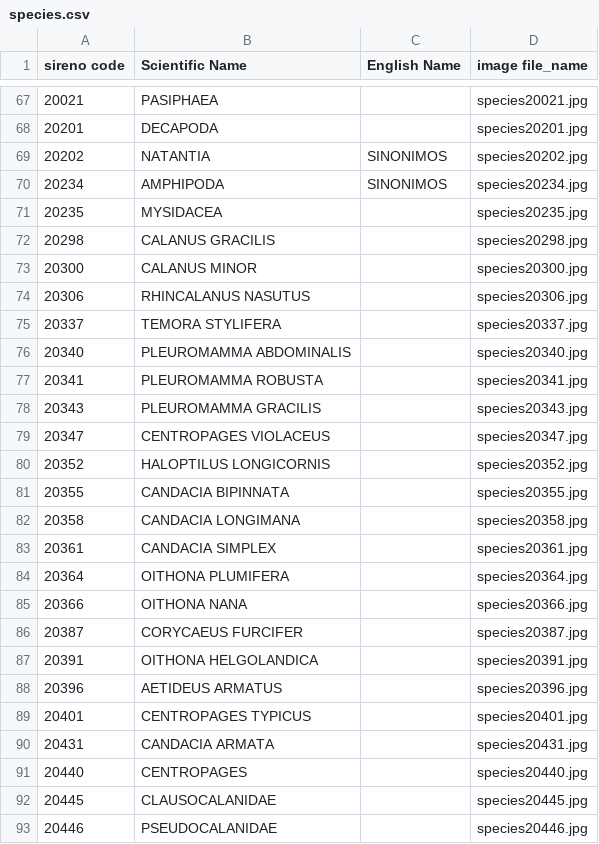
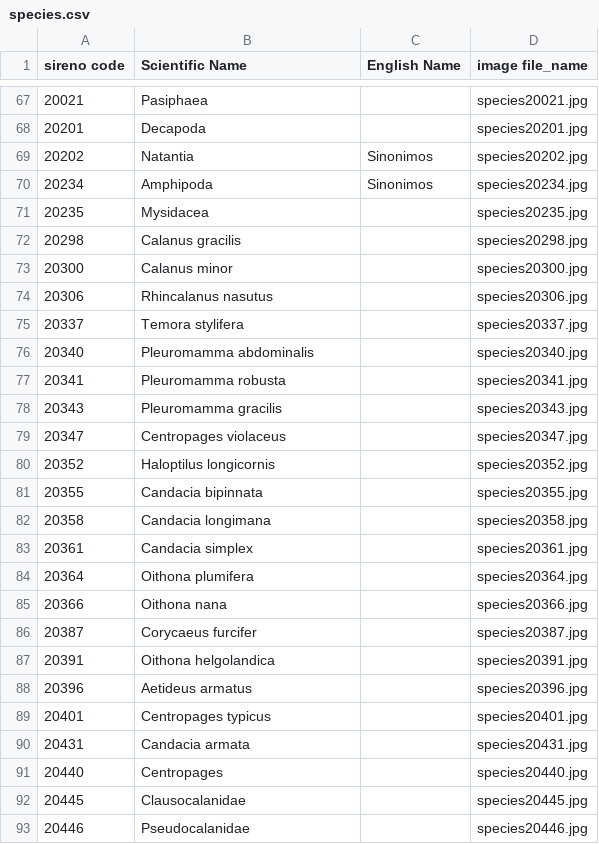
Before and after one commit to HM2468/echogramlib, a CSV file: lib/assets/species.csv, drawn as a sheet; only a part is shown, gaps mark what is left out; the diff covers the shown part only.

```diff
--- a/lib/assets/species.csv
+++ b/lib/assets/species.csv
@@ -67,27 +67,27 @@
-20021,PASIPHAEA,,species20021.jpg
-20201,DECAPODA,,species20201.jpg
-20202,NATANTIA,SINONIMOS,species20202.jpg
-20234,AMPHIPODA,SINONIMOS,species20234.jpg
-20235,MYSIDACEA,,species20235.jpg
-20298,CALANUS GRACILIS,,species20298.jpg
-20300,CALANUS MINOR,,species20300.jpg
-20306,RHINCALANUS NASUTUS,,species20306.jpg
-20337,TEMORA STYLIFERA,,species20337.jpg
-20340,PLEUROMAMMA ABDOMINALIS,,species20340.jpg
-20341,PLEUROMAMMA ROBUSTA,,species20341.jpg
-20343,PLEUROMAMMA GRACILIS,,species20343.jpg
-20347,CENTROPAGES VIOLACEUS,,species20347.jpg
-20352,HALOPTILUS LONGICORNIS,,species20352.jpg
-20355,CANDACIA BIPINNATA,,species20355.jpg
-20358,CANDACIA LONGIMANA,,species20358.jpg
-20361,CANDACIA SIMPLEX,,species20361.jpg
-20364,OITHONA PLUMIFERA,,species20364.jpg
-20366,OITHONA NANA,,species20366.jpg
-20387,CORYCAEUS FURCIFER,,species20387.jpg
-20391,OITHONA HELGOLANDICA,,species20391.jpg
-20396,AETIDEUS ARMATUS,,species20396.jpg
-20401,CENTROPAGES TYPICUS,,species20401.jpg
-20431,CANDACIA ARMATA,,species20431.jpg
-20440,CENTROPAGES,,species20440.jpg
-20445,CLAUSOCALANIDAE,,species20445.jpg
-20446,PSEUDOCALANIDAE,,species20446.jpg
+20021,Pasiphaea,,species20021.jpg
+20201,Decapoda,,species20201.jpg
+20202,Natantia,Sinonimos,species20202.jpg
+20234,Amphipoda,Sinonimos,species20234.jpg
+20235,Mysidacea,,species20235.jpg
+20298,Calanus gracilis,,species20298.jpg
+20300,Calanus minor,,species20300.jpg
+20306,Rhincalanus nasutus,,species20306.jpg
+20337,Temora stylifera,,species20337.jpg
+20340,Pleuromamma abdominalis,,species20340.jpg
+20341,Pleuromamma robusta,,species20341.jpg
+20343,Pleuromamma gracilis,,species20343.jpg
+20347,Centropages violaceus,,species20347.jpg
+20352,Haloptilus longicornis,,species20352.jpg
+20355,Candacia bipinnata,,species20355.jpg
+20358,Candacia longimana,,species20358.jpg
+20361,Candacia simplex,,species20361.jpg
+20364,Oithona plumifera,,species20364.jpg
+20366,Oithona nana,,species20366.jpg
+20387,Corycaeus furcifer,,species20387.jpg
+20391,Oithona helgolandica,,species20391.jpg
+20396,Aetideus armatus,,species20396.jpg
+20401,Centropages typicus,,species20401.jpg
+20431,Candacia armata,,species20431.jpg
+20440,Centropages,,species20440.jpg
+20445,Clausocalanidae,,species20445.jpg
+20446,Pseudocalanidae,,species20446.jpg
```
Also changed, not shown: 113 edited cells elsewhere in this file, lib/assets/compositions.csv, 7 other files.
